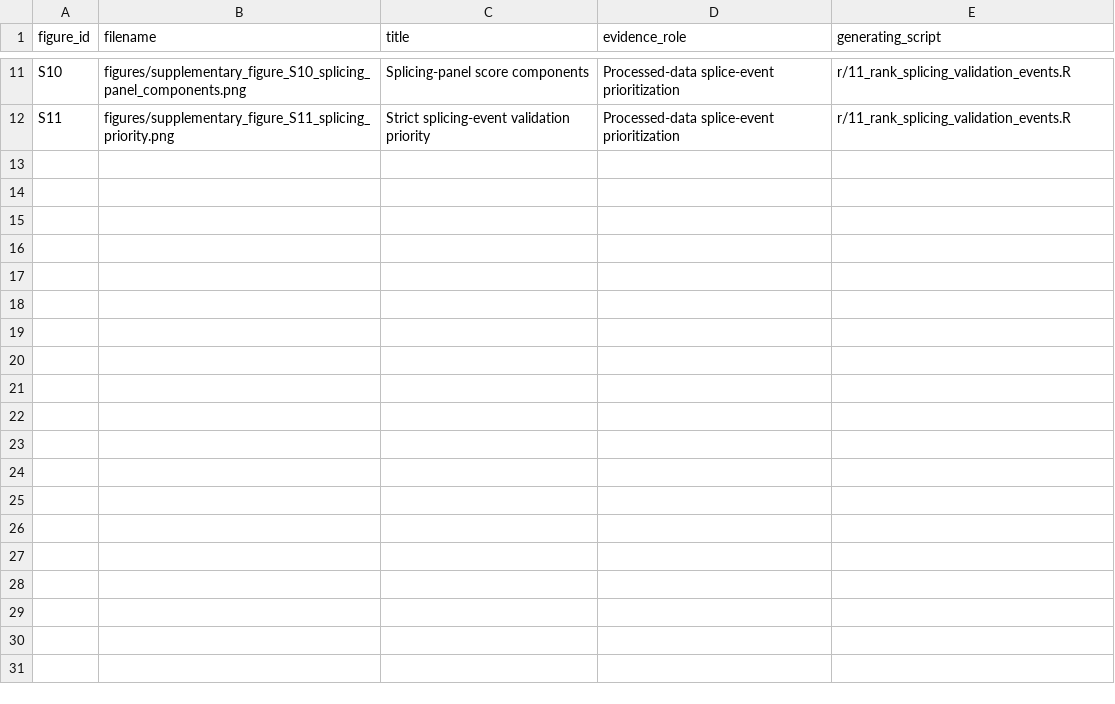
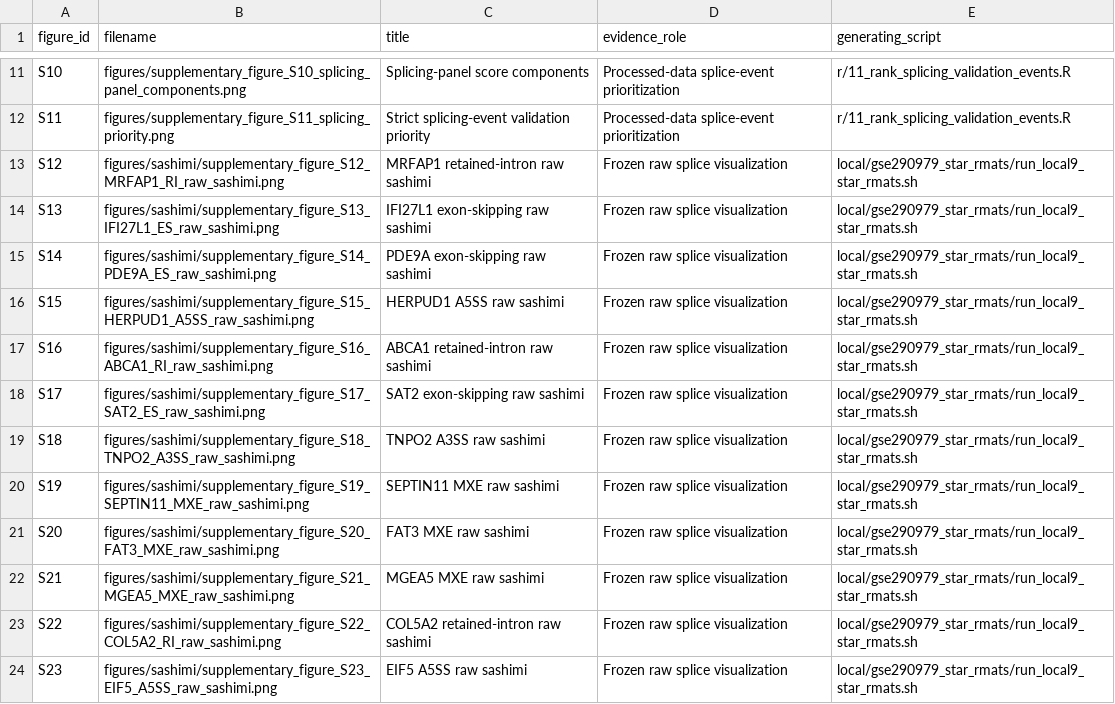
Before and after one commit to mysunatislam/smn2-resilience-raw-confirmation, a TSV file: manuscript/supplementary_figure_index.tsv, drawn as a sheet; only a part is shown, gaps mark what is left out; the diff names each change by its address in the sheet, - before the commit and + after, or states it on an @@ line.

Commit message:
Publish targeted raw splice confirmation results

```diff
--- a/manuscript/supplementary_figure_index.tsv
+++ b/manuscript/supplementary_figure_index.tsv
+row 13: S12 | figures/sashimi/supplementary_figure_S12_MRFAP1_RI_raw_sashimi.png | MRFAP1 retained-intron raw sashimi | Frozen raw splice visualization | local/gse290979_star_rmats/run_local9_star_rmats.sh
+row 14: S13 | figures/sashimi/supplementary_figure_S13_IFI27L1_ES_raw_sashimi.png | IFI27L1 exon-skipping raw sashimi | Frozen raw splice visualization | local/gse290979_star_rmats/run_local9_star_rmats.sh
+row 15: S14 | figures/sashimi/supplementary_figure_S14_PDE9A_ES_raw_sashimi.png | PDE9A exon-skipping raw sashimi | Frozen raw splice visualization | local/gse290979_star_rmats/run_local9_star_rmats.sh
+row 16: S15 | figures/sashimi/supplementary_figure_S15_HERPUD1_A5SS_raw_sashimi.png | HERPUD1 A5SS raw sashimi | Frozen raw splice visualization | local/gse290979_star_rmats/run_local9_star_rmats.sh
+row 17: S16 | figures/sashimi/supplementary_figure_S16_ABCA1_RI_raw_sashimi.png | ABCA1 retained-intron raw sashimi | Frozen raw splice visualization | local/gse290979_star_rmats/run_local9_star_rmats.sh
+row 18: S17 | figures/sashimi/supplementary_figure_S17_SAT2_ES_raw_sashimi.png | SAT2 exon-skipping raw sashimi | Frozen raw splice visualization | local/gse290979_star_rmats/run_local9_star_rmats.sh
+row 19: S18 | figures/sashimi/supplementary_figure_S18_TNPO2_A3SS_raw_sashimi.png | TNPO2 A3SS raw sashimi | Frozen raw splice visualization | local/gse290979_star_rmats/run_local9_star_rmats.sh
+row 20: S19 | figures/sashimi/supplementary_figure_S19_SEPTIN11_MXE_raw_sashimi.png | SEPTIN11 MXE raw sashimi | Frozen raw splice visualization | local/gse290979_star_rmats/run_local9_star_rmats.sh
+row 21: S20 | figures/sashimi/supplementary_figure_S20_FAT3_MXE_raw_sashimi.png | FAT3 MXE raw sashimi | Frozen raw splice visualization | local/gse290979_star_rmats/run_local9_star_rmats.sh
+row 22: S21 | figures/sashimi/supplementary_figure_S21_MGEA5_MXE_raw_sashimi.png | MGEA5 MXE raw sashimi | Frozen raw splice visualization | local/gse290979_star_rmats/run_local9_star_rmats.sh
+row 23: S22 | figures/sashimi/supplementary_figure_S22_COL5A2_RI_raw_sashimi.png | COL5A2 retained-intron raw sashimi | Frozen raw splice visualization | local/gse290979_star_rmats/run_local9_star_rmats.sh
+row 24: S23 | figures/sashimi/supplementary_figure_S23_EIF5_A5SS_raw_sashimi.png | EIF5 A5SS raw sashimi | Frozen raw splice visualization | local/gse290979_star_rmats/run_local9_star_rmats.sh
```
Also changed, not shown: manuscript/supplementary_table_S2_summary.tsv, 39 other files.
